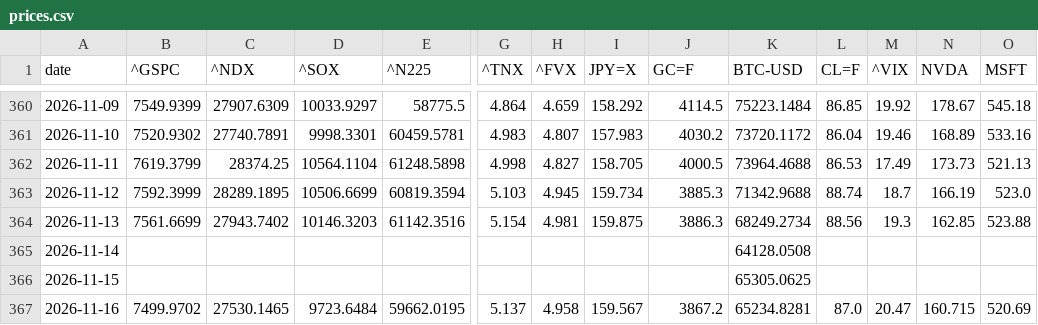
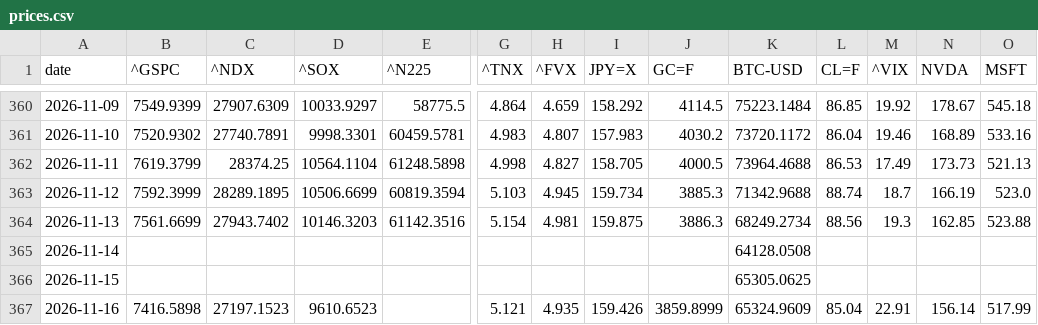
Before and after one commit to takehiroforclaude-afk/pf-prices, a CSV file: data/prices.csv, drawn as a sheet; only a part is shown, gaps mark what is left out; the diff covers the shown part only; the diff names each change by its address in the sheet, - before the commit and + after, or states it on an @@ line.

```diff
--- a/data/prices.csv
+++ b/data/prices.csv
-B367 (^GSPC): 7499.9702
+B367 (^GSPC): 7416.5898
-C367 (^NDX): 27530.1465
+C367 (^NDX): 27197.1523
-D367 (^SOX): 9723.6484
+D367 (^SOX): 9610.6523
-E367 (^N225): 59662.0195
+E367 (^N225): (empty)
-G367 (^TNX): 5.137
+G367 (^TNX): 5.121
-H367 (^FVX): 4.958
+H367 (^FVX): 4.935
-I367 (JPY=X): 159.567
+I367 (JPY=X): 159.426
-J367 (GC=F): 3867.2
+J367 (GC=F): 3859.8999
-K367 (BTC-USD): 65234.8281
+K367 (BTC-USD): 65324.9609
-L367 (CL=F): 87.0
+L367 (CL=F): 85.04
-M367 (^VIX): 20.47
+M367 (^VIX): 22.91
-N367 (NVDA): 160.715
+N367 (NVDA): 156.14
-O367 (MSFT): 520.69
+O367 (MSFT): 517.99
```
Also changed, not shown: 26 edited cells elsewhere in this file, data/latest.csv, 1 other file.
